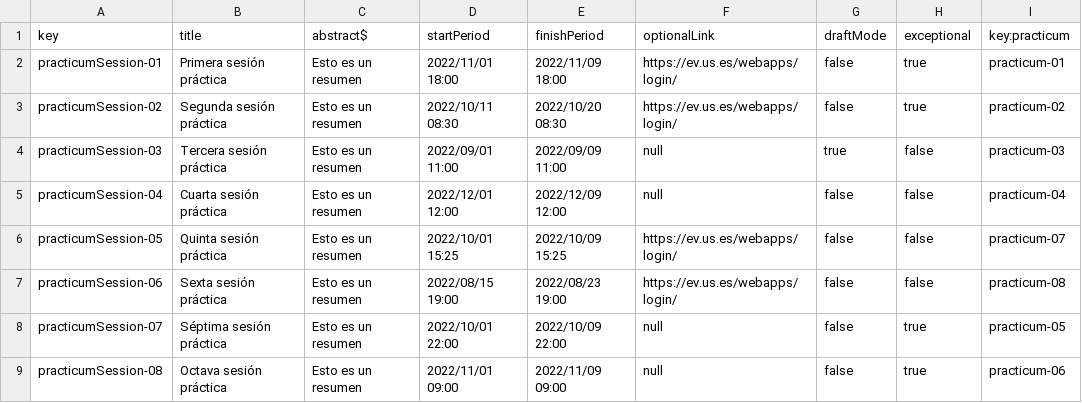
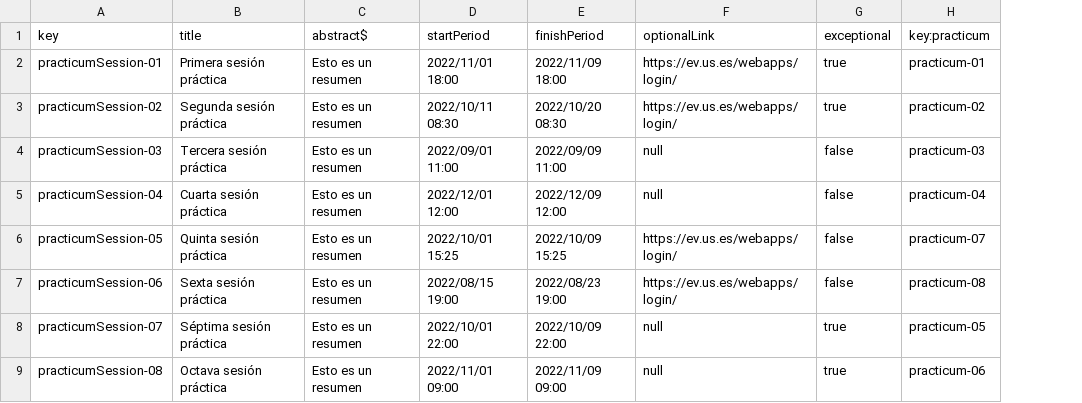
Before and after one commit to barbaat/Acme-L3-D04, a CSV file: src/main/webapp/WEB-INF/resources/sample-data/practicumSession.csv, drawn as a sheet; the diff names each change by its address in the sheet, - before the commit and + after, or states it on an @@ line.

```diff
--- a/src/main/webapp/WEB-INF/resources/sample-data/practicumSession.csv
+++ b/src/main/webapp/WEB-INF/resources/sample-data/practicumSession.csv
-column G (draftMode), rows 2-9: false | false | true | false | false | false | false | false
```
Also changed, not shown: 15 other files.
